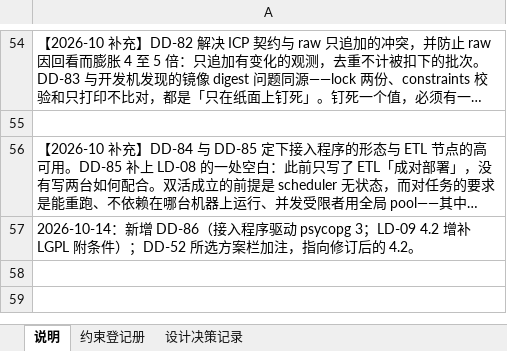
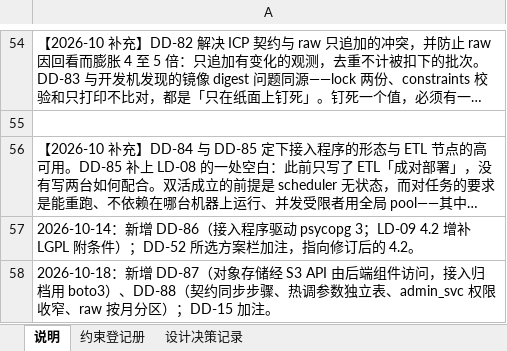
Before and after one commit to gavinc318-ctrl/nexora_bi, an Excel workbook: HD-04_约束与设计决策登记册.xlsx, sheet 说明, drawn as a sheet; only a part is shown, gaps mark what is left out; long unchanged cells end in …; values as stored, in another font and other column widths than the file's, no borders; the diff names each change by its address in the sheet, - before the commit and + after, or states it on an @@ line.

```diff
--- a/HD-04_约束与设计决策登记册.xlsx (sheet 说明)
+++ b/HD-04_约束与设计决策登记册.xlsx (sheet 说明)
+row 58: 2026-10-18：新增 DD-87（对象存储经 S3 API 由后端组件访问，接入归档用 boto3）、DD-88（契约同步步骤、热调参数独立表、admin_svc 权限收窄、raw 按月分区）；DD-15 加注。
```
Also changed, not shown: sheet 设计决策记录, 7 other files.
